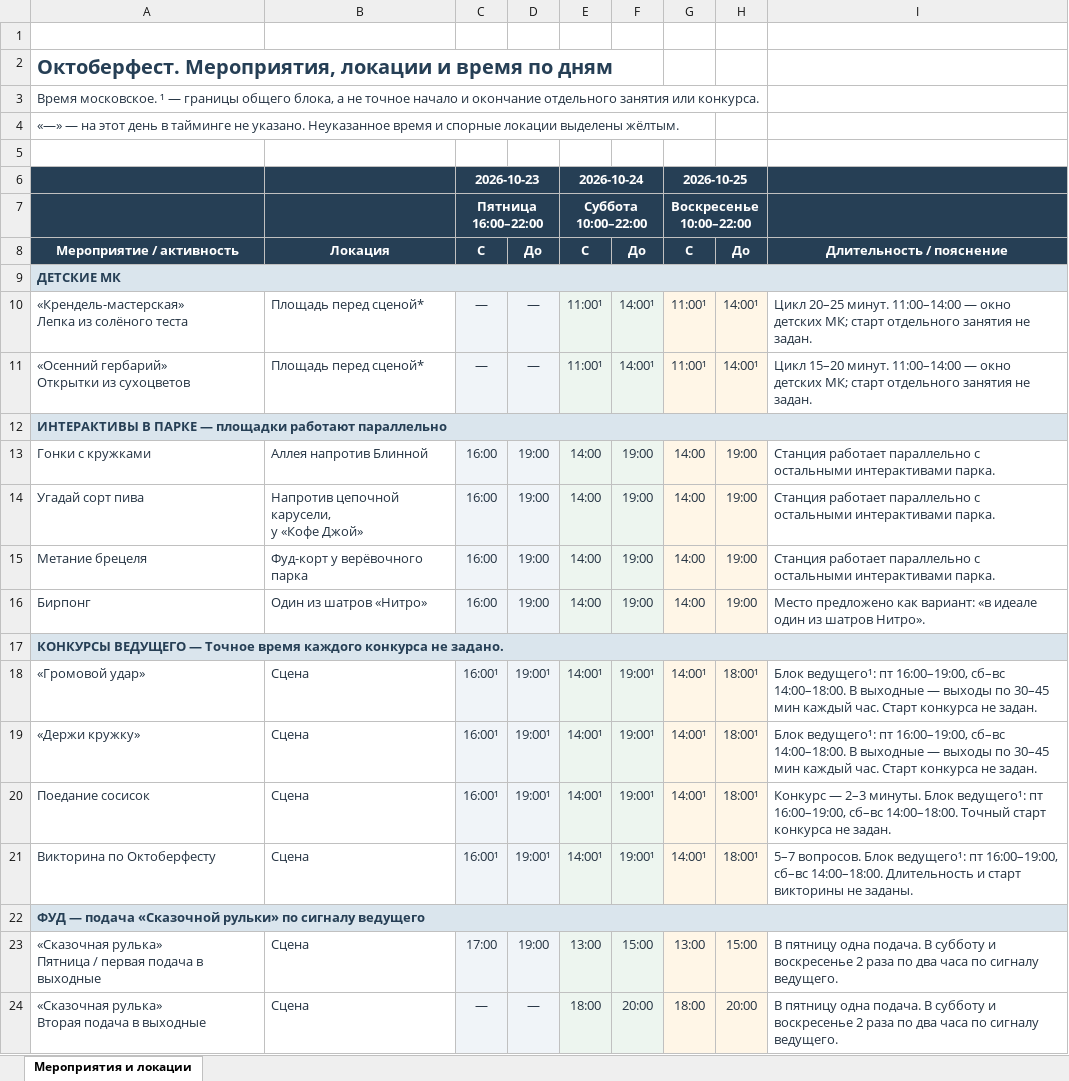
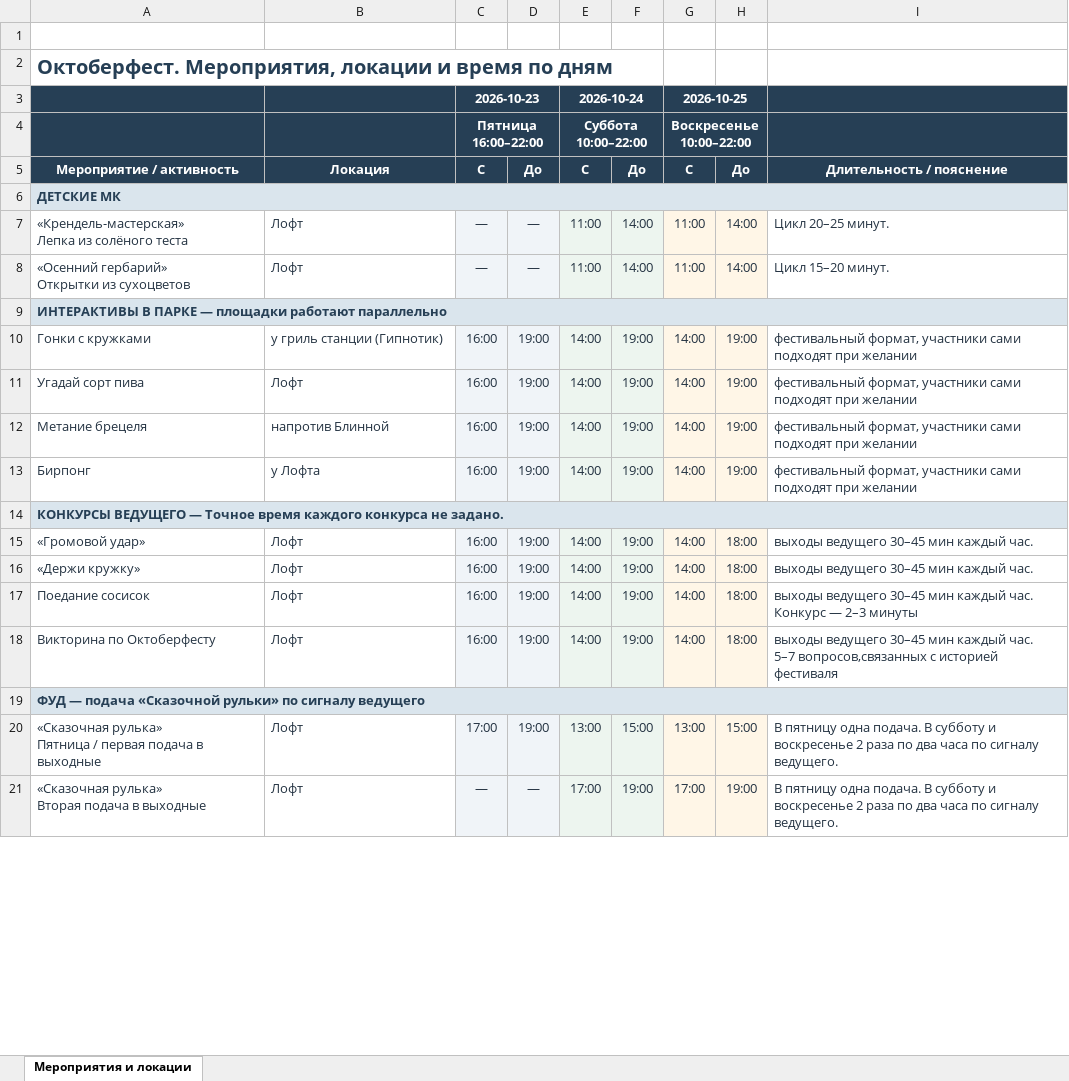
Before and after one commit to mrskorolkovanew-cpu/oktoberfest-dashboard-2026, an Excel workbook: dist/Октоберфест_тайминг_по_дням_2026-10-23_25.xlsx, sheet Мероприятия и локации, drawn as a sheet; only a part is shown; values as stored, in another font and other column widths than the file's, no borders; conditional formats not drawn; removed rows and columns are numbered as before the commit, all else as after; ↵ is a line break in a cell; the diff covers the shown part only; the diff names each change by its address in the sheet, - before the commit and + after, or states it on an @@ line.

```diff
--- a/dist/Октоберфест_тайминг_по_дням_2026-10-23_25.xlsx (sheet Мероприятия и локации)
+++ b/dist/Октоберфест_тайминг_по_дням_2026-10-23_25.xlsx (sheet Мероприятия и локации)
-row 3: Время московское. ¹ — границы общего блока, а не точное начало и окончание отдельного занятия или конкурса.
-row 4: «—» — на этот день в тайминге не указано. Неуказанное время и спорные локации выделены жёлтым.
-row 5: (empty)
-B7:B8: Площадь перед сценой*
+B7:B8: Лофт
-E7:E8: 11:00¹
+E7:E8: 11:00
-F7:F8: 14:00¹
+F7:F8: 14:00
-G7:G8: 11:00¹
+G7:G8: 11:00
-H7:H8: 14:00¹
+H7:H8: 14:00
-I7: …20–25 минут. 11:00–14:00 — окно детских МК; старт отдельного занятия не задан.
+I7: …20–25 минут.
-I8: …15–20 минут. 11:00–14:00 — окно детских МК; старт отдельного занятия не задан.
+I8: …15–20 минут.
-B10: Аллея напротив Блинной
+B10: у гриль станции (Гипнотик)
-I10:I12: Станция работает параллельно с остальными интерактивами парка.
+I10:I12: фестивальный формат, участники сами подходят при желании
-B11: Напротив цепочной карусели, ↵ у «Кофе Джой»
+B11: Лофт
-B12: Фуд-корт у верёвочного парка
+B12: напротив Блинной
-B13: Один из шатров «Нитро»
+B13: у Лофта
-I13: Место предложено как вариант: «в идеале один из шатров Нитро».
+I13: фестивальный формат, участники сами подходят при желании
-B15:B18: Сцена
+B15:B18: Лофт
-C15:C18: 16:00¹
+C15:C18: 16:00
-D15:D18: 19:00¹
+D15:D18: 19:00
-E15:E18: 14:00¹
+E15:E18: 14:00
-F15:F18: 19:00¹
+F15:F18: 19:00
-G15:G18: 14:00¹
+G15:G18: 14:00
-H15:H18: 18:00¹
+H15:H18: 18:00
-I15:I16: Блок ведущего¹: пт 16:00–19:00, сб–вс 14:00–18:00. В выходные — выходы по 30–45 мин каждый час. Старт конкурса не задан.
+I15:I16: выходы ведущего 30–45 мин каждый час.
-I17: Конкурс — 2–3 минуты. Блок ведущего¹: пт 16:00–19:00, сб–вс 14:00–18:00. Точный старт конкурса не задан.
+I17: выходы ведущего 30–45 мин каждый час. Конкурс — 2–3 минуты
-I18: 5–7 вопросов. Блок ведущего¹: пт 16:00–19:00, сб–вс 14:00–18:00. Длительность и старт викторины не заданы.
+I18: выходы ведущего 30–45 мин каждый час. ↵ 5–7 вопросов,связанных с историей фестиваля
-B20:B21: Сцена
+B20:B21: Лофт
-E21: 18:00
+E21: 17:00
-F21: 20:00
+F21: 19:00
-G21: 18:00
+G21: 17:00
-H21: 20:00
+H21: 19:00
```
Also changed, not shown: 3 removed rows and 11 edited cells elsewhere in this sheet, dist/График_подготовки_Октоберфест.xlsx, 2 other files.
